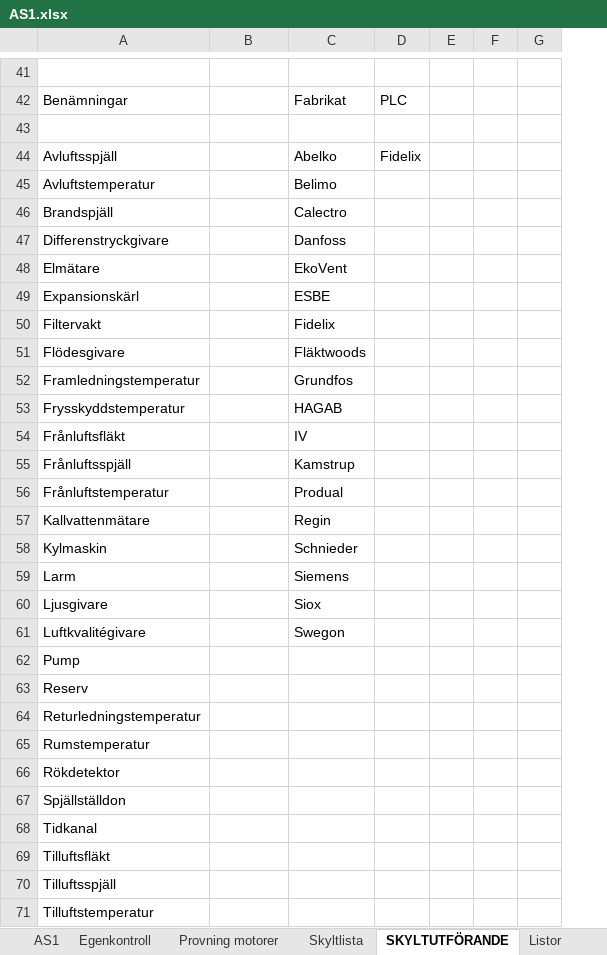
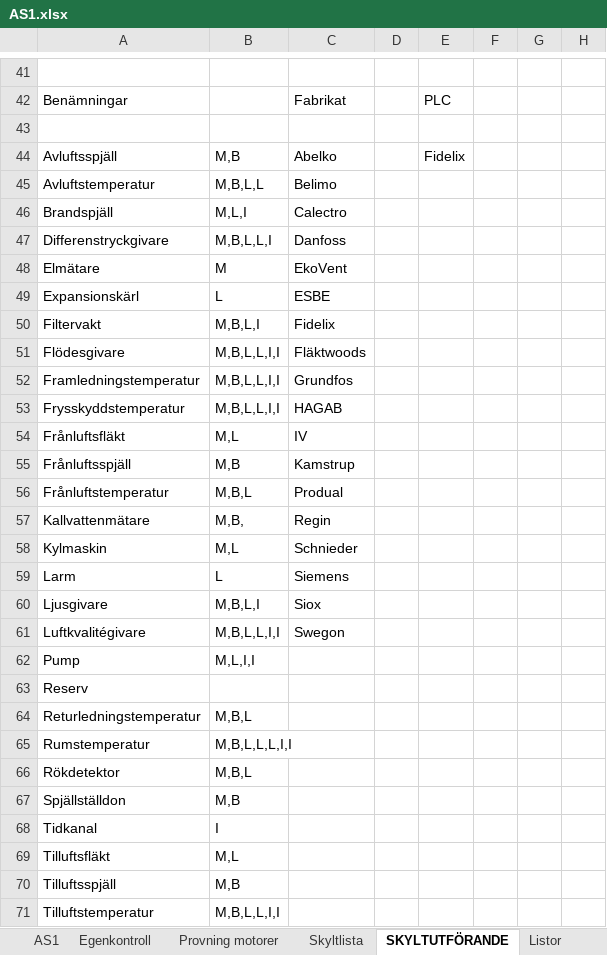
Before and after one commit to klanten87/NAS, an Excel workbook: AS1.xlsx, sheet SKYLTUTFÖRANDE, drawn as a sheet; only a part is shown, gaps mark what is left out; values as stored, in another font and other column widths than the file's, no borders; the diff covers the shown part only; the diff names each change by its address in the sheet, - before the commit and + after, or states it on an @@ line.

```diff
--- a/AS1.xlsx (sheet SKYLTUTFÖRANDE)
+++ b/AS1.xlsx (sheet SKYLTUTFÖRANDE)
+column D, empty
-B44: (empty)
+B44: M,B
-B45: (empty)
+B45: M,B,L,L
-B46: (empty)
+B46: M,L,I
-B47: (empty)
+B47: M,B,L,L,I
-B48: (empty)
+B48: M
-B49: (empty)
+B49: L
-B50: (empty)
+B50: M,B,L,I
-B51:B53: (empty)
+B51:B53: M,B,L,L,I,I
-B54: (empty)
+B54: M,L
-B55: (empty)
+B55: M,B
-B56: (empty)
+B56: M,B,L
-B57: (empty)
+B57: M,B,
-B58: (empty)
+B58: M,L
-B59: (empty)
+B59: L
-B60: (empty)
+B60: M,B,L,I
-B61: (empty)
+B61: M,B,L,L,I,I
-B62: (empty)
+B62: M,L,I,I
-B64: (empty)
+B64: M,B,L
-B65: (empty)
+B65: M,B,L,L,L,I,I
-B66: (empty)
+B66: M,B,L
-B67: (empty)
+B67: M,B
-B68: (empty)
+B68: I
-B69: (empty)
+B69: M,L
-B70: (empty)
+B70: M,B
-B71: (empty)
+B71: M,B,L,L,I,I
```
Also changed, not shown: 6 edited cells elsewhere in this sheet, AS1_genererad.xlsx, 2 other files.
